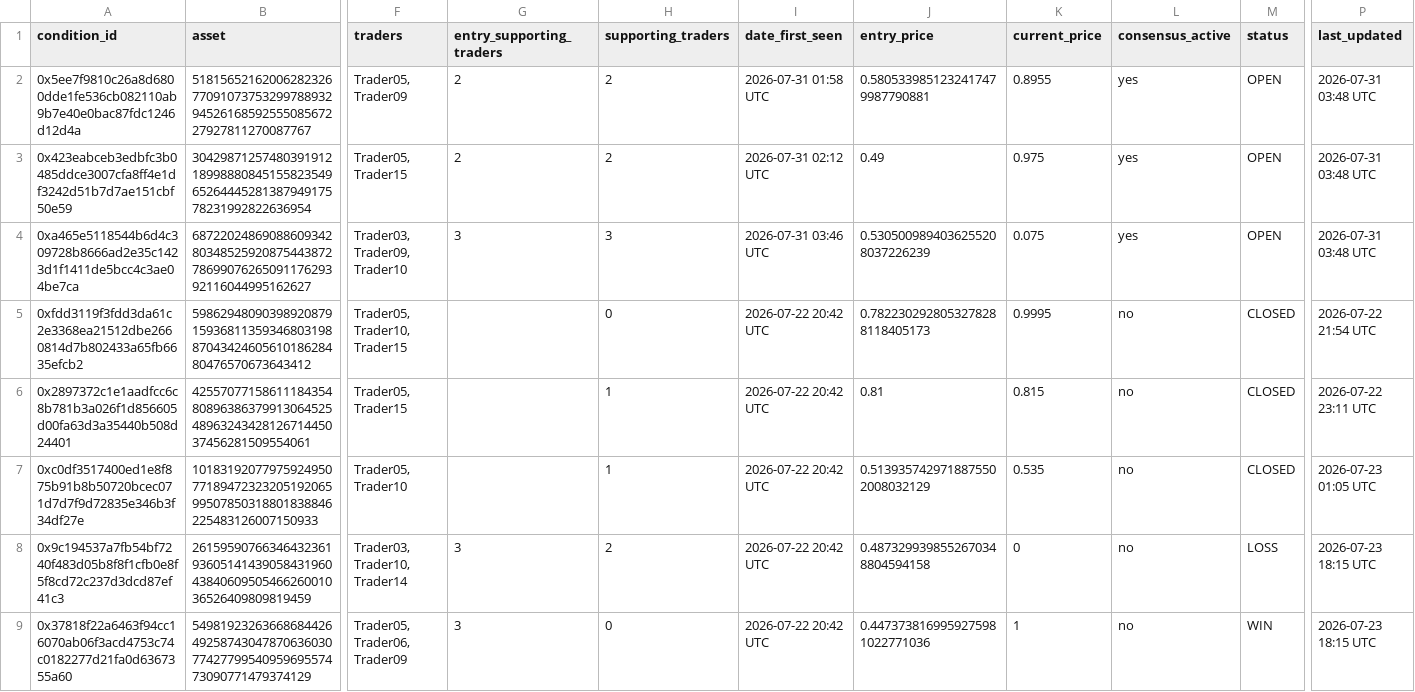
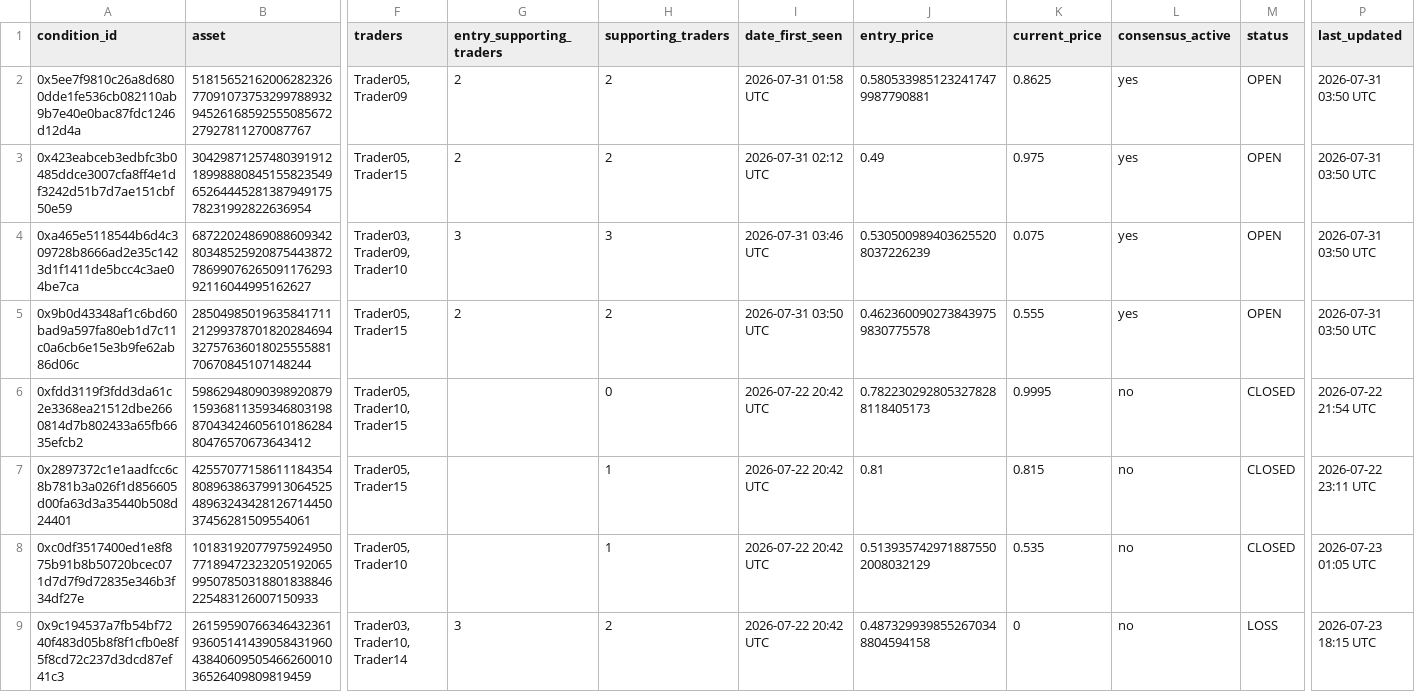
Before and after one commit to giuseppemineo685-beep/atlantis-polymarket-screening, a CSV file: outputs/trade_log.csv, drawn as a sheet; only a part is shown, gaps mark what is left out; the shorter side is filled out with more unchanged rows; rows hold the shown columns only; the diff names each change by its address in the sheet, - before the commit and + after, or states it on an @@ line.

```diff
--- a/outputs/trade_log.csv
+++ b/outputs/trade_log.csv
-K2 (current_price): 0.8955
+K2 (current_price): 0.8625
-P2:P4 (last_updated): 2026-07-31 03:48 UTC
+P2:P4 (last_updated): 2026-07-31 03:50 UTC
+row 5: 0x9b0d43348af1c6bd60bad9a597fa80eb1d7c11c0a6cb6e15e3b9fe62ab86d06c | 28504985019635841711212993787018202846943275763601802555588170670845107148244 | Trader05, Trader15 | 2 | 2 | 2026-07-31 03:50 UTC | 0.4623600902738439759830775578 | 0.555 | yes | OPEN | 2026-07-31 03:50 UTC
```
Also changed, not shown: outputs/active_portfolio_signals.csv, 3 other files.
